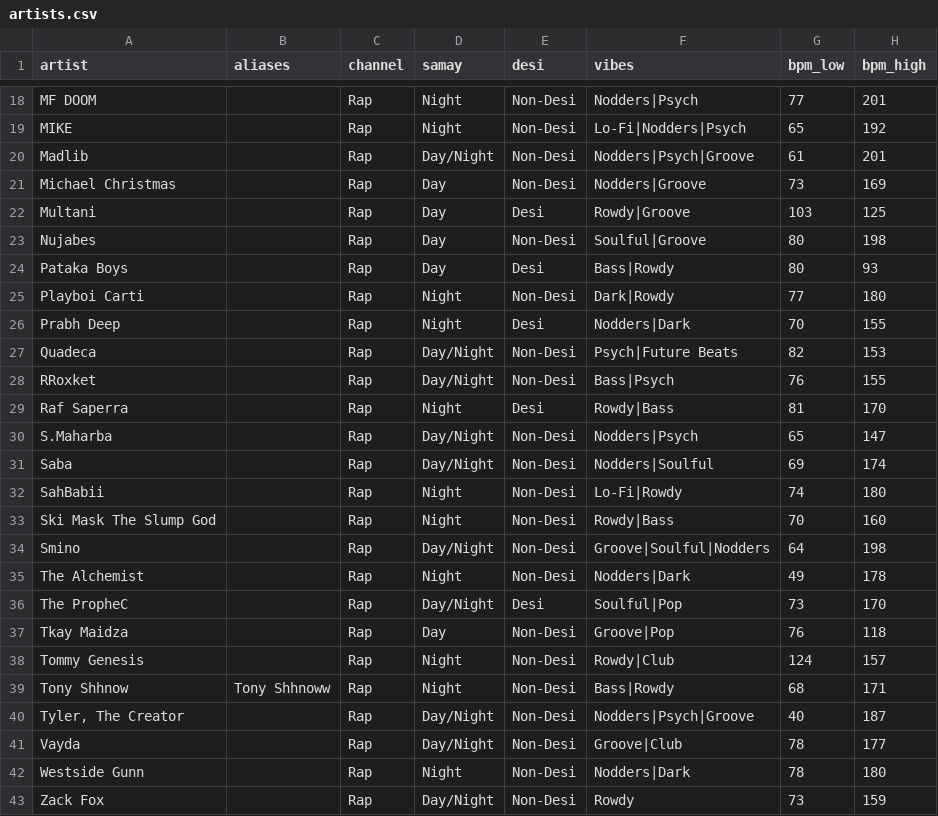
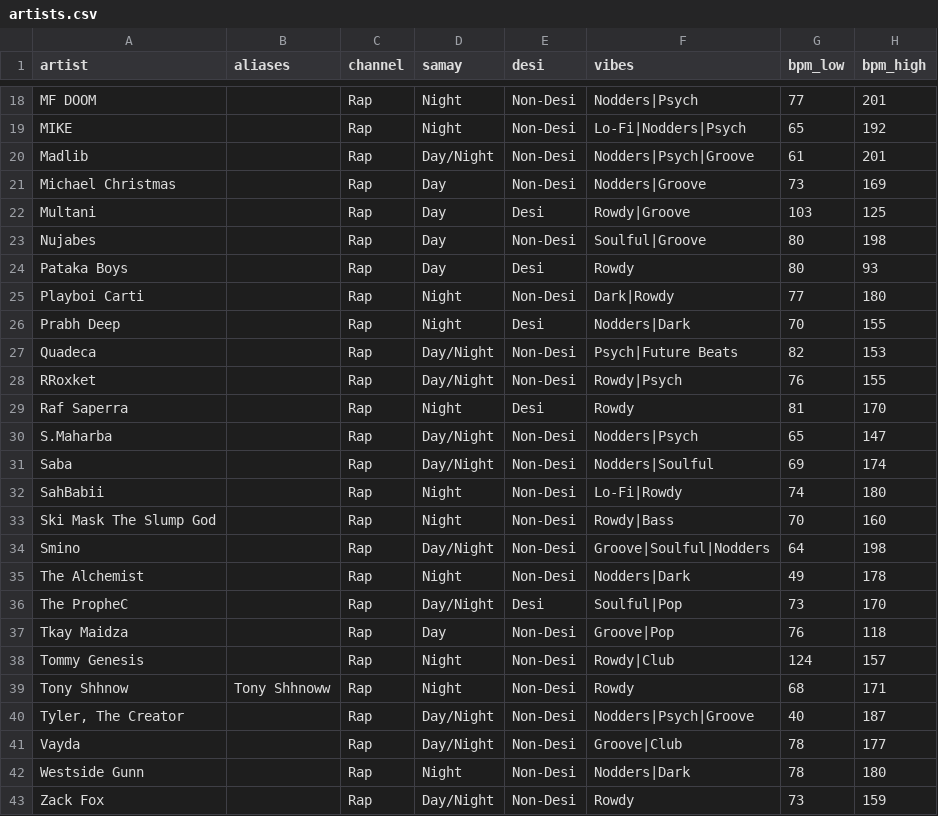
Before and after one commit to prahlaadr/pyaar-radio, a CSV file: public/data/artists.csv, drawn as a sheet; only a part is shown, gaps mark what is left out.

```diff
--- a/public/data/artists.csv
+++ b/public/data/artists.csv
@@ -23,3 +23,3 @@ Multani,,Rap,Day,Desi,Rowdy|Groove,103,125
 Nujabes,,Rap,Day,Non-Desi,Soulful|Groove,80,198
-Pataka Boys,,Rap,Day,Desi,Bass|Rowdy,80,93
+Pataka Boys,,Rap,Day,Desi,Rowdy,80,93
 Playboi Carti,,Rap,Night,Non-Desi,Dark|Rowdy,77,180
@@ -27,4 +27,4 @@ Prabh Deep,,Rap,Night,Desi,Nodders|Dark,70,155
 Quadeca,,Rap,Day/Night,Non-Desi,Psych|Future Beats,82,153
-RRoxket,,Rap,Day/Night,Non-Desi,Bass|Psych,76,155
-Raf Saperra,,Rap,Night,Desi,Rowdy|Bass,81,170
+RRoxket,,Rap,Day/Night,Non-Desi,Rowdy|Psych,76,155
+Raf Saperra,,Rap,Night,Desi,Rowdy,81,170
 S.Maharba,,Rap,Day/Night,Non-Desi,Nodders|Psych,65,147
@@ -38,3 +38,3 @@ Tkay Maidza,,Rap,Day,Non-Desi,Groove|Pop,76,118
 Tommy Genesis,,Rap,Night,Non-Desi,Rowdy|Club,124,157
-Tony Shhnow,Tony Shhnoww,Rap,Night,Non-Desi,Bass|Rowdy,68,171
+Tony Shhnow,Tony Shhnoww,Rap,Night,Non-Desi,Rowdy,68,171
 "Tyler, The Creator",,Rap,Day/Night,Non-Desi,Nodders|Psych|Groove,40,187
```
